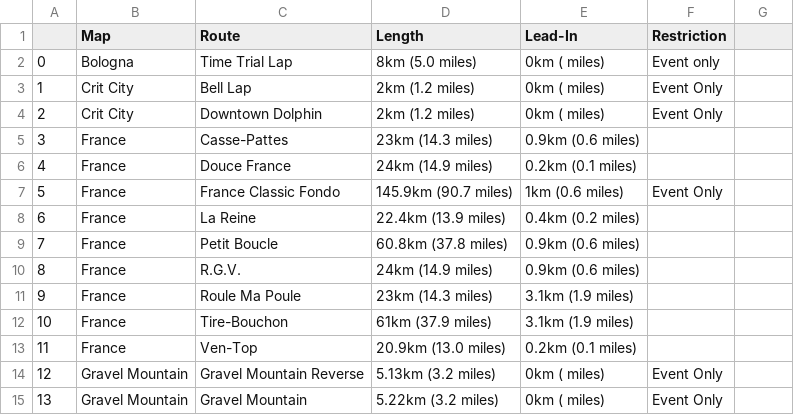
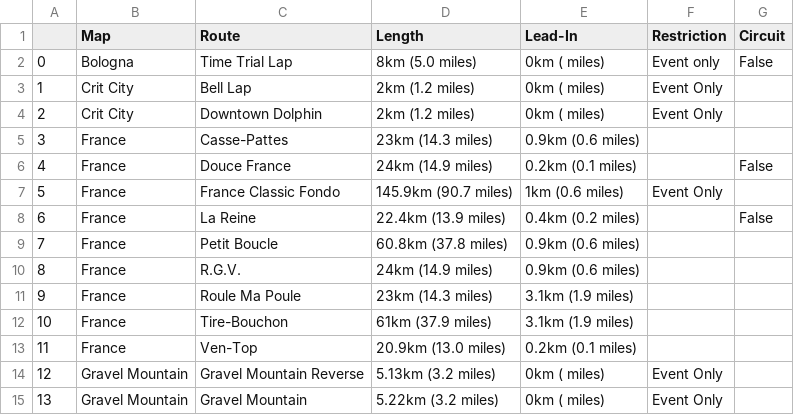
Before and after one commit to robgriffin247/route_viewer, a CSV file: data/routes.csv, drawn as a sheet; only a part is shown; the diff names each change by its address in the sheet, - before the commit and + after, or states it on an @@ line.

Commit message:
opened up al routes where gpx flwhere gpx file exists; added pipeline coverage feedback; added details of status to page

```diff
--- a/data/routes.csv
+++ b/data/routes.csv
-G1: (empty)
+G1: Circuit
-G2 (Circuit): (empty)
+G2 (Circuit): False
-G6 (Circuit): (empty)
+G6 (Circuit): False
-G8 (Circuit): (empty)
+G8 (Circuit): False
```
Also changed, not shown: data/route_lengths.csv, 15 other files.
